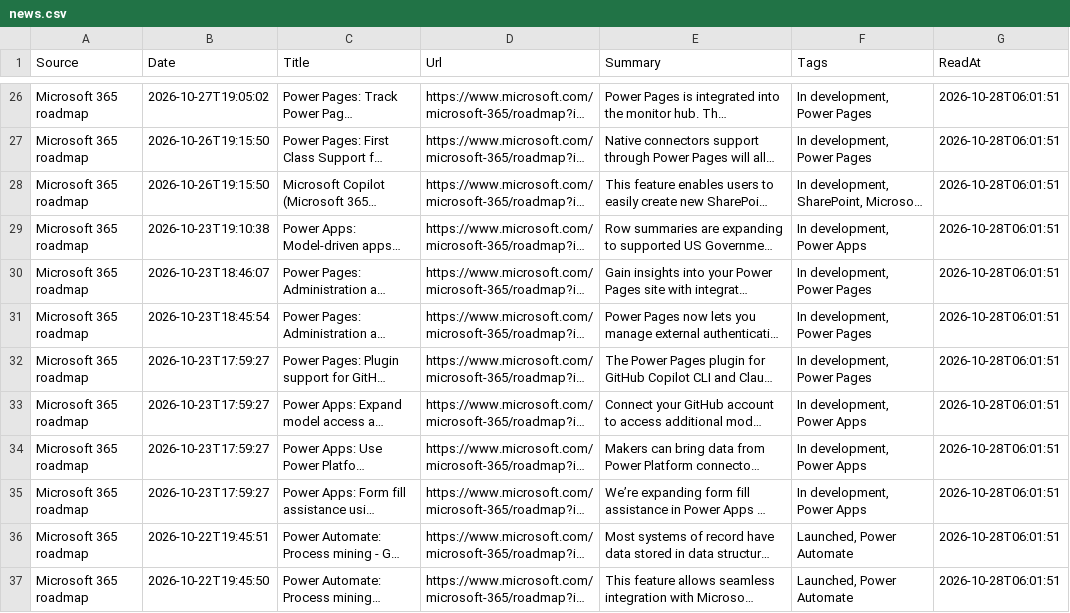
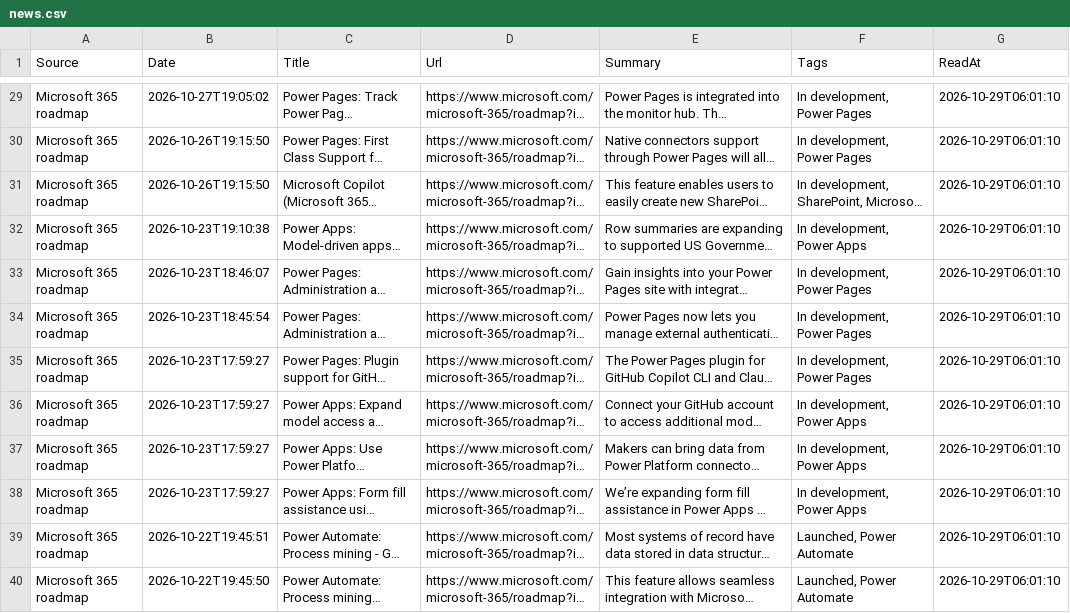
Before and after one commit to Ridgebase/support-watch, a CSV file: state/news.csv, drawn as a sheet; only a part is shown, gaps mark what is left out; long unchanged cells end in …; addresses are those after the commit; the diff covers the shown part only; the diff names each change by its address in the sheet, - before the commit and + after, or states it on an @@ line.

```diff
--- a/state/news.csv
+++ b/state/news.csv
-G29:G40 (ReadAt): 2026-10-28T06:01:51
+G29:G40 (ReadAt): 2026-10-29T06:01:10
```
Also changed, not shown: 3 added rows, 1 removed row and 35 edited cells elsewhere in this file, 1 other file.
